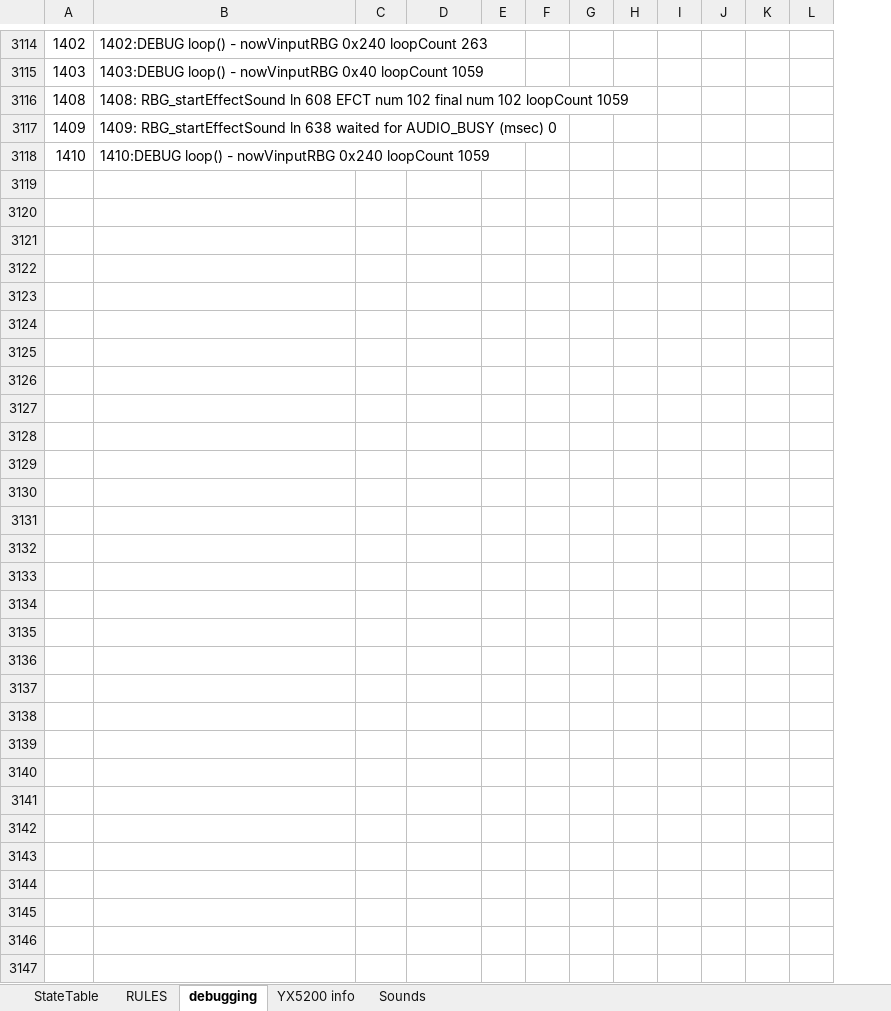
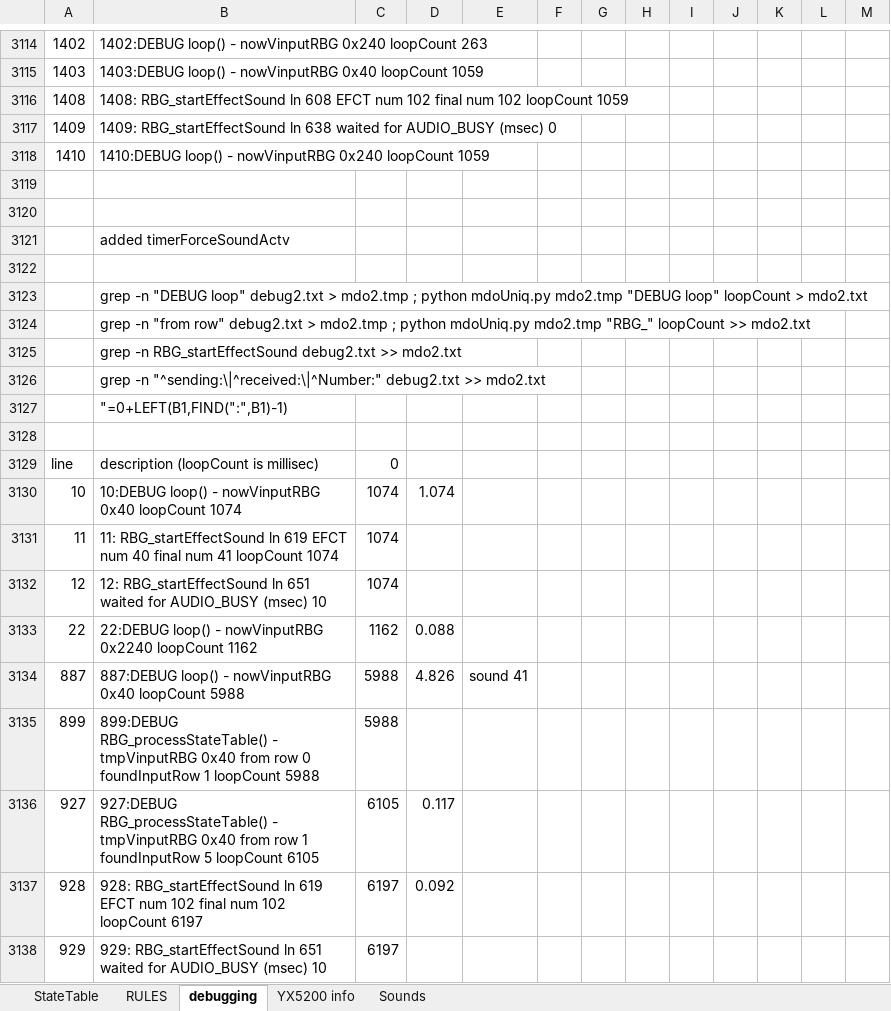
Before and after one commit to Mark-MDO47/RubberBandGun, an Excel workbook: RBG_arduino/StateTable_minimal.xlsx, sheet debugging, drawn as a sheet; only a part is shown, gaps mark what is left out; values as stored, in another font and other column widths than the file's, no cell formats; removed rows and columns are numbered as before the commit, all else as after; the diff covers the shown part only; the diff names each change by its address in the sheet, - before the commit and + after, or states it on an @@ line.

```diff
--- a/RBG_arduino/StateTable_minimal.xlsx (sheet debugging)
+++ b/RBG_arduino/StateTable_minimal.xlsx (sheet debugging)
+column D, empty
-column H, empty
+column M, empty
+row 3119: (empty)
+row 3120: (empty)
+row 3121:  | added timerForceSoundActv
+row 3122: (empty)
+row 3123:  | grep -n "DEBUG loop" debug2.txt > mdo2.tmp ; python mdoUniq.py mdo2.tmp "DEBUG loop" loopCount > mdo2.txt
+row 3124:  | grep -n "from row" debug2.txt > mdo2.tmp ; python mdoUniq.py mdo2.tmp "RBG_" loopCount >> mdo2.txt
+row 3125:  | grep -n RBG_startEffectSound debug2.txt >> mdo2.txt
+row 3126:  | grep -n "^sending:\|^received:\|^Number:" debug2.txt >> mdo2.txt
+row 3127:  | "=0+LEFT(B1,FIND(":",B1)-1)
+row 3128: (empty)
+row 3129: line | description (loopCount is millisec) | 0
+row 3130: 10 | 10:DEBUG loop() - nowVinputRBG 0x40 loopCount 1074 | 1074 | 1.074
+row 3131: 11 | 11: RBG_startEffectSound ln 619 EFCT num 40 final num 41 loopCount 1074 | 1074
+row 3132: 12 | 12: RBG_startEffectSound ln 651 waited for AUDIO_BUSY (msec) 10 | 1074
+row 3133: 22 | 22:DEBUG loop() - nowVinputRBG 0x2240 loopCount 1162 | 1162 | 0.088
+row 3134: 887 | 887:DEBUG loop() - nowVinputRBG 0x40 loopCount 5988 | 5988 | 4.826 | sound 41
+row 3135: 899 | 899:DEBUG RBG_processStateTable() - tmpVinputRBG 0x40 from row 0 foundInputRow 1 loopCount 5988 | 5988
+row 3136: 927 | 927:DEBUG RBG_processStateTable() - tmpVinputRBG 0x40 from row 1 foundInputRow 5 loopCount 6105 | 6105 | 0.117
+row 3137: 928 | 928: RBG_startEffectSound ln 619 EFCT num 102 final num 102 loopCount 6197 | 6197 | 0.092
+row 3138: 929 | 929: RBG_startEffectSound ln 651 waited for AUDIO_BUSY (msec) 10 | 6197
```
Also changed, not shown: 25 added rows, 6 removed rows and 48 edited cells elsewhere in this sheet, sheet StateTable, cell formats, formulas that keep their value, 2 other files.
